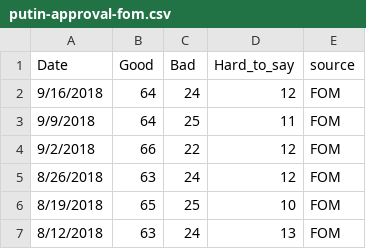
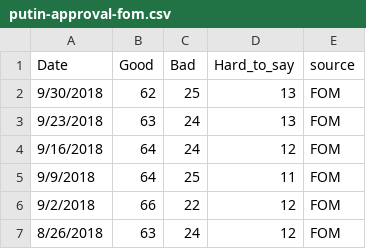
Before and after one commit to biznesslanch/Russian-Public-Opinion-Tracker, a CSV file: Data/putin-approval-fom.csv, drawn as a sheet; only a part is shown; the shorter side is filled out with more unchanged rows.

Commit message:
Weekly update
Updated FOM and VTsIOM data

```diff
--- a/Data/putin-approval-fom.csv
+++ b/Data/putin-approval-fom.csv
@@ -1,2 +1,4 @@
 Date,Good,Bad,Hard_to_say,source
+9/30/2018,62,25,13,FOM
+9/23/2018,63,24,13,FOM
 9/16/2018,64,24,12,FOM
```
Also changed, not shown: Data/vciom-presidential-approval-2006.csv, 1 other file.
